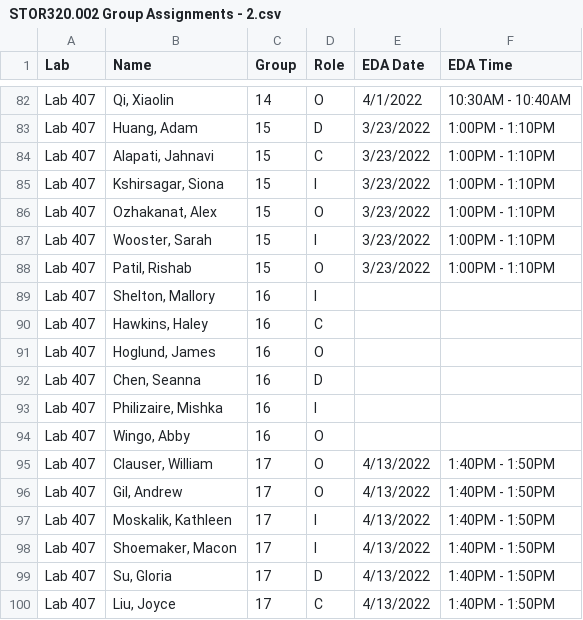
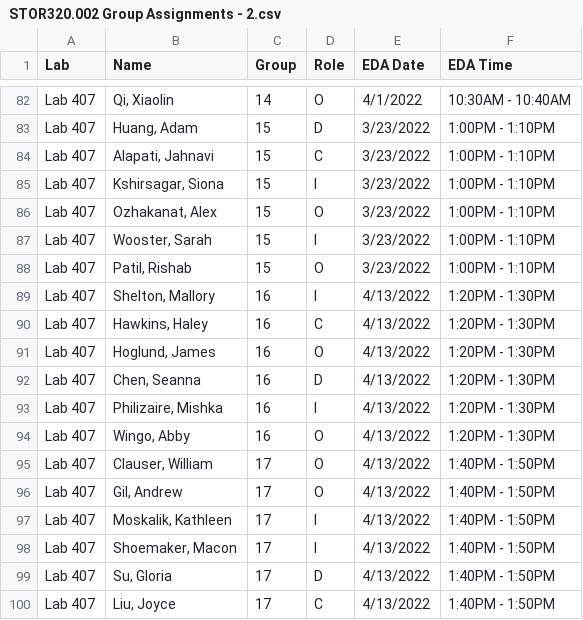
Before and after one commit to SuperMarioGiacomazzo/STOR320_WEBSITE, a CSV file: Group Assignments/STOR320.002 Group Assignments - 2.csv, drawn as a sheet; only a part is shown, gaps mark what is left out.

```diff
--- a/Group Assignments/STOR320.002 Group Assignments - 2.csv
+++ b/Group Assignments/STOR320.002 Group Assignments - 2.csv
@@ -88,8 +88,8 @@ Lab 407,"Wooster, Sarah",15,I,3/23/2022,1:00PM - 1:10PM
 Lab 407,"Patil, Rishab",15,O,3/23/2022,1:00PM - 1:10PM
-Lab 407,"Shelton, Mallory",16,I,,
-Lab 407,"Hawkins, Haley",16,C,,
-Lab 407,"Hoglund, James",16,O,,
-Lab 407,"Chen, Seanna",16,D,,
-Lab 407,"Philizaire, Mishka",16,I,,
-Lab 407,"Wingo, Abby",16,O,,
+Lab 407,"Shelton, Mallory",16,I,4/13/2022,1:20PM - 1:30PM
+Lab 407,"Hawkins, Haley",16,C,4/13/2022,1:20PM - 1:30PM
+Lab 407,"Hoglund, James",16,O,4/13/2022,1:20PM - 1:30PM
+Lab 407,"Chen, Seanna",16,D,4/13/2022,1:20PM - 1:30PM
+Lab 407,"Philizaire, Mishka",16,I,4/13/2022,1:20PM - 1:30PM
+Lab 407,"Wingo, Abby",16,O,4/13/2022,1:20PM - 1:30PM
 Lab 407,"Clauser, William",17,O,4/13/2022,1:40PM - 1:50PM
```
Also changed, not shown: 1 other file.
